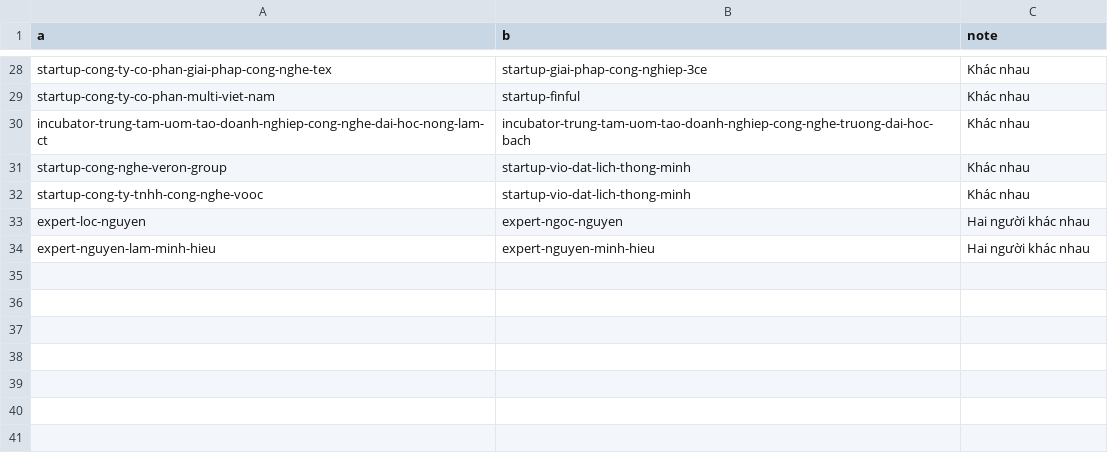
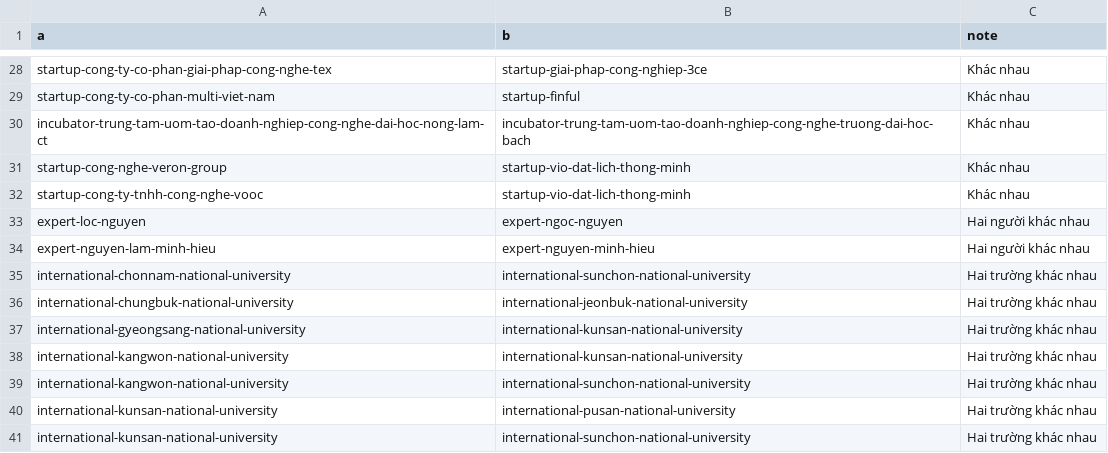
Before and after one commit to QuanZ0gravity/vietnam-innovation-ecosystem, a CSV file: data/da-nang/not-duplicates.csv, drawn as a sheet; only a part is shown, gaps mark what is left out; the diff names each change by its address in the sheet, - before the commit and + after, or states it on an @@ line.

```diff
--- a/data/da-nang/not-duplicates.csv
+++ b/data/da-nang/not-duplicates.csv
+row 35: international-chonnam-national-university | international-sunchon-national-university | Hai trường khác nhau
+row 36: international-chungbuk-national-university | international-jeonbuk-national-university | Hai trường khác nhau
+row 37: international-gyeongsang-national-university | international-kunsan-national-university | Hai trường khác nhau
+row 38: international-kangwon-national-university | international-kunsan-national-university | Hai trường khác nhau
+row 39: international-kangwon-national-university | international-sunchon-national-university | Hai trường khác nhau
+row 40: international-kunsan-national-university | international-pusan-national-university | Hai trường khác nhau
+row 41: international-kunsan-national-university | international-sunchon-national-university | Hai trường khác nhau
```
Also changed, not shown: 31 other files.
